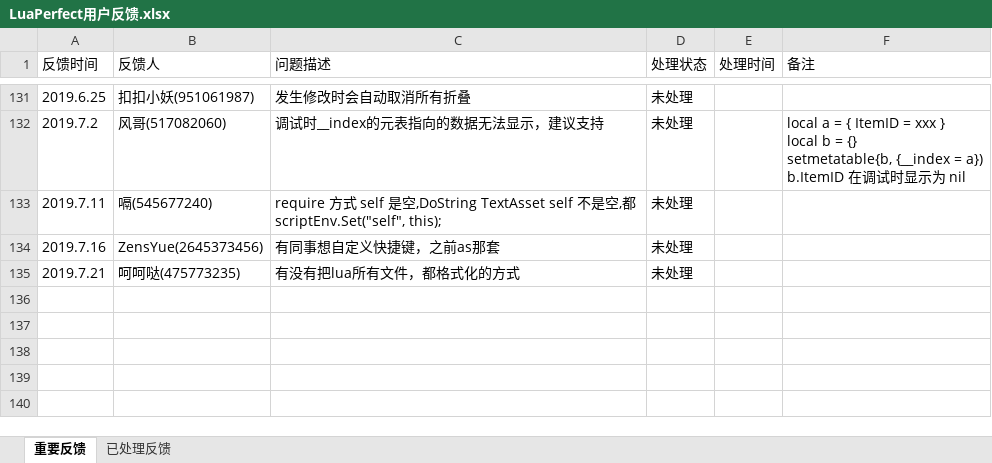
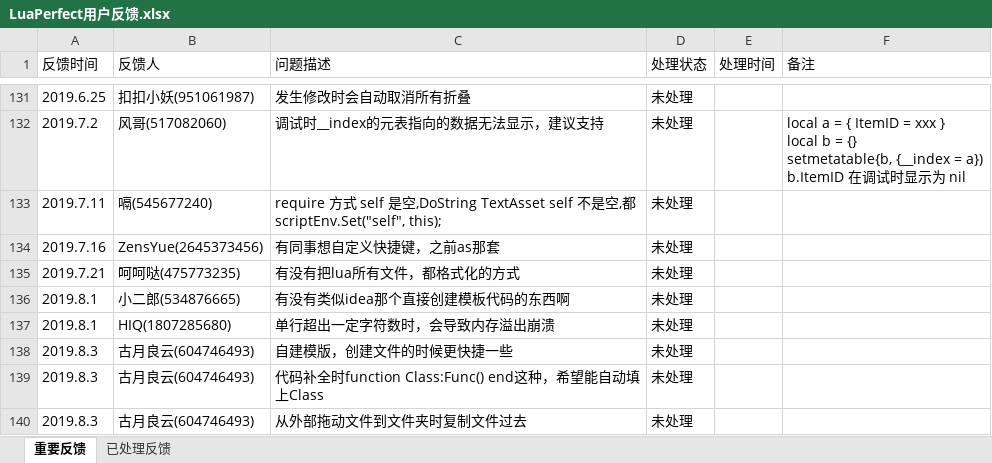
Before and after one commit to jiangzheng1986/LuaPerfect, an Excel workbook: LuaPerfect用户反馈.xlsx, sheet 重要反馈, drawn as a sheet; only a part is shown, gaps mark what is left out; values as stored, in another font and other column widths than the file's, no borders; the diff names each change by its address in the sheet, - before the commit and + after, or states it on an @@ line.

Commit message:
更新用户反馈

```diff
--- a/LuaPerfect用户反馈.xlsx (sheet 重要反馈)
+++ b/LuaPerfect用户反馈.xlsx (sheet 重要反馈)
+row 136: 2019.8.1 | 小二郎(534876665) | 有没有类似idea那个直接创建模板代码的东西啊 | 未处理
+row 137: 2019.8.1 | HIQ(1807285680) | 单行超出一定字符数时，会导致内存溢出崩溃 | 未处理
+row 138: 2019.8.3 | 古月良云(604746493) | 自建模版，创建文件的时候更快捷一些 | 未处理
+row 139: 2019.8.3 | 古月良云(604746493) | 代码补全时function Class:Func() end这种，希望能自动填上Class | 未处理
+row 140: 2019.8.3 | 古月良云(604746493) | 从外部拖动文件到文件夹时复制文件过去 | 未处理
```
